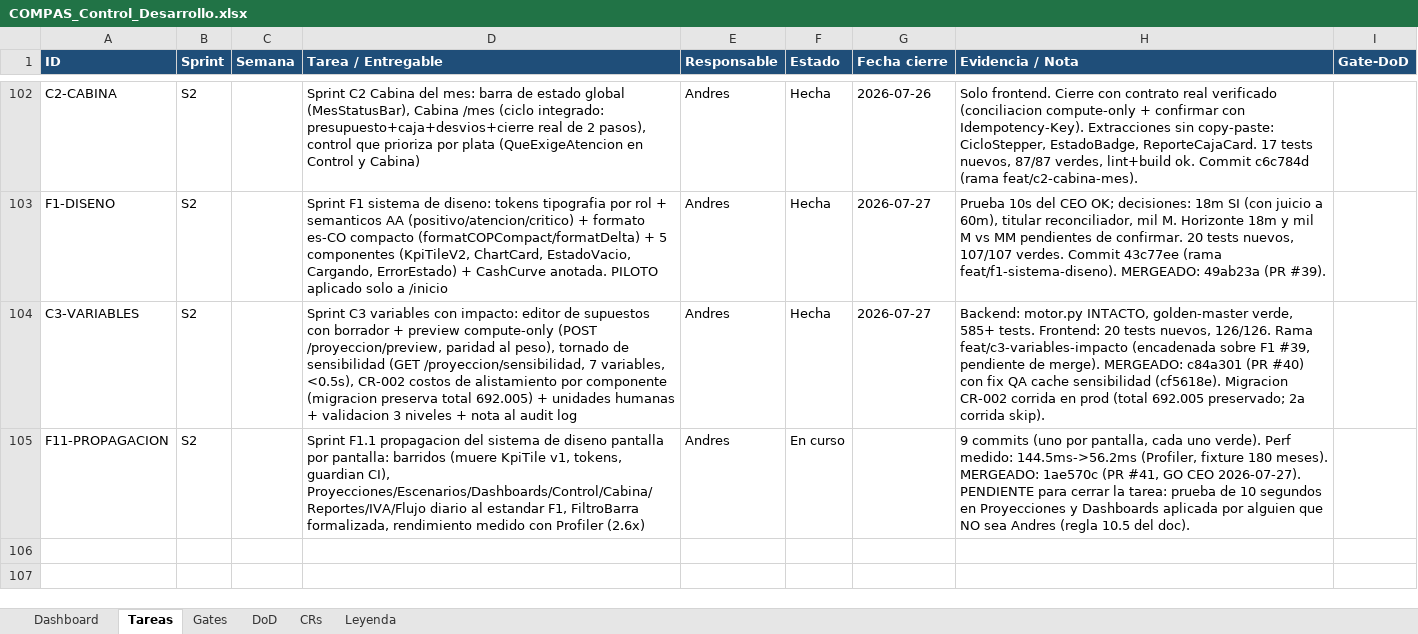
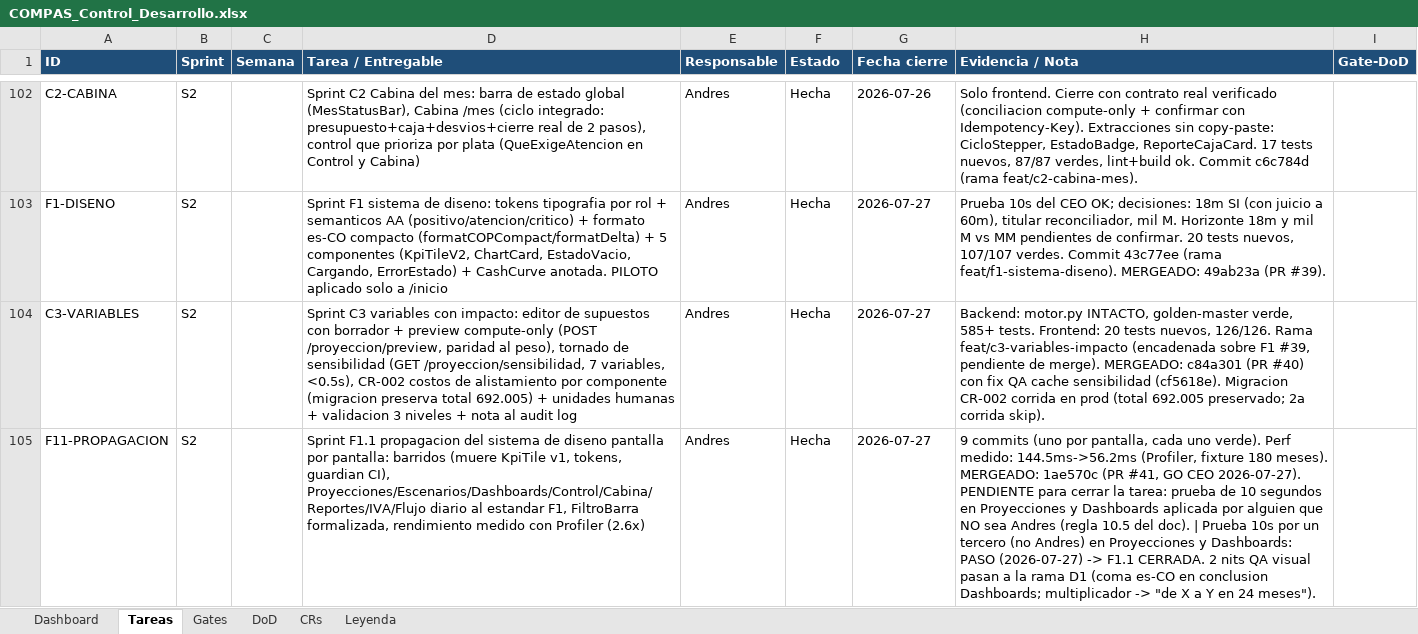
Before and after one commit to RoddosColombia/compas, an Excel workbook: docs/COMPAS_Control_Desarrollo.xlsx, sheet Tareas, drawn as a sheet; only a part is shown, gaps mark what is left out; values as stored, in another font and other column widths than the file's, no borders; the diff names each change by its address in the sheet, - before the commit and + after, or states it on an @@ line.

```diff
--- a/docs/COMPAS_Control_Desarrollo.xlsx (sheet Tareas)
+++ b/docs/COMPAS_Control_Desarrollo.xlsx (sheet Tareas)
-F105 (Estado): En curso
+F105 (Estado): Hecha
-G105 (Fecha cierre): (empty)
+G105 (Fecha cierre): 2026-07-27
-H105 (Evidencia / Nota): …del doc).
+H105 (Evidencia / Nota): …del doc). | Prueba 10s por un tercero (no Andres) en Proyecciones y Dashboards: PASO (2026-07-27) -> F1.1 CERRADA. 2 nits QA visual pasan a la rama D1 (coma es-CO en conclusion Dashboards; multiplicador -> "de X a Y en 24 meses").
```
Also changed, not shown: 2 other files.
